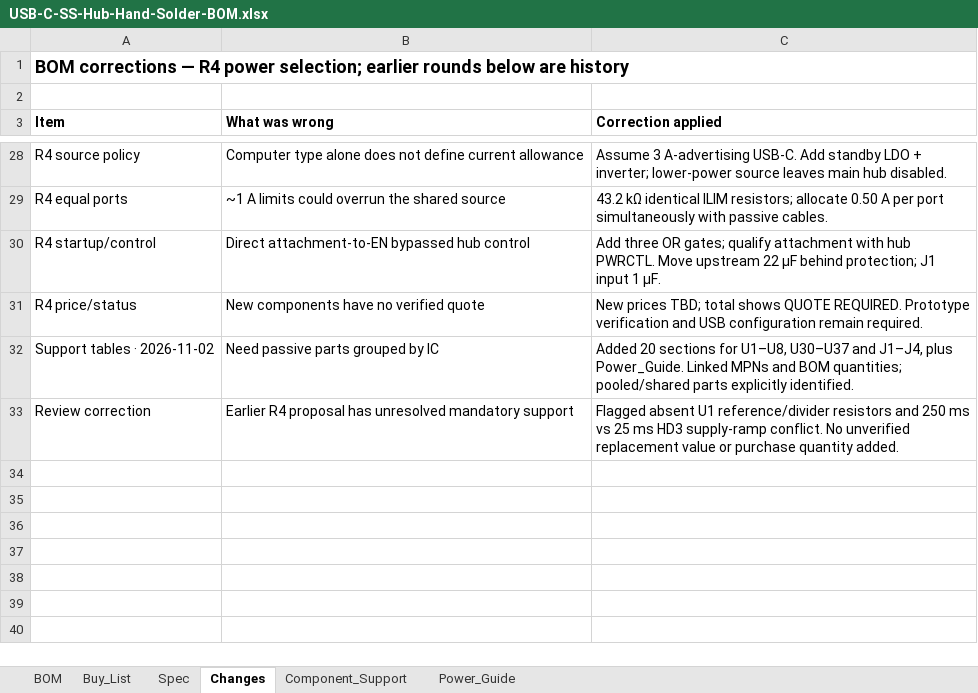
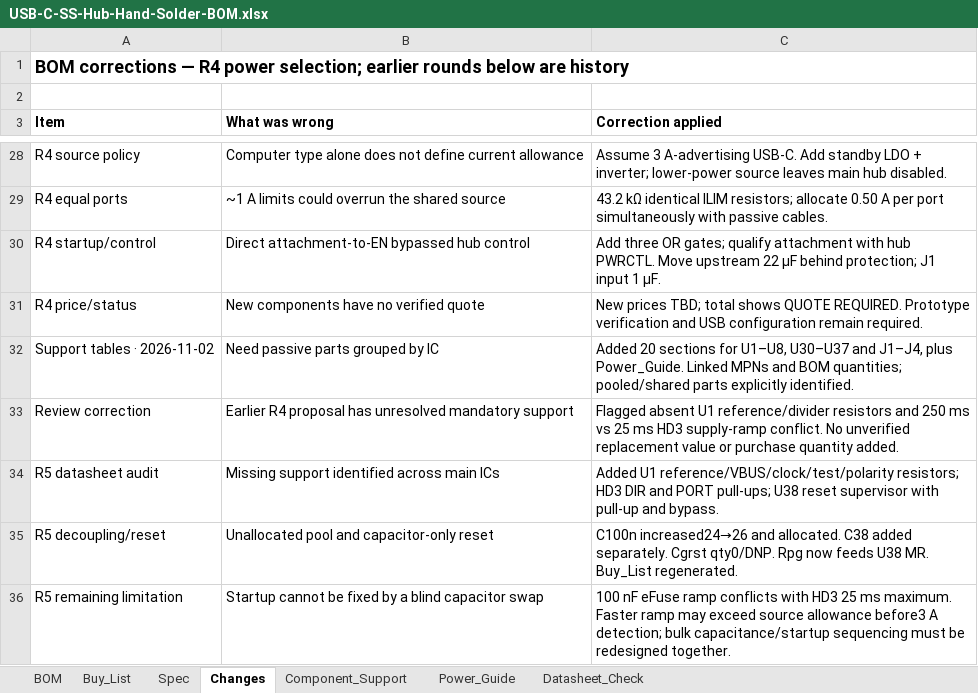
Before and after one commit to JustinBSG/USB_Hub_SS_1to3_Routing_Practice, an Excel workbook: usb_c_ss_hub_1to3_v1/docs/USB-C-SS-Hub-Hand-Solder-BOM.xlsx, sheet Changes, drawn as a sheet; only a part is shown, gaps mark what is left out; values as stored, in another font and other column widths than the file's, no borders; the diff names each change by its address in the sheet, - before the commit and + after, or states it on an @@ line.

Commit message:
feat:update BOM list, add missing res and cap

```diff
--- a/usb_c_ss_hub_1to3_v1/docs/USB-C-SS-Hub-Hand-Solder-BOM.xlsx (sheet Changes)
+++ b/usb_c_ss_hub_1to3_v1/docs/USB-C-SS-Hub-Hand-Solder-BOM.xlsx (sheet Changes)
+sheet tab: Datasheet_Check
+row 34: R5 datasheet audit | Missing support identified across main ICs | Added U1 reference/VBUS/clock/test/polarity resistors; HD3 DIR and PORT pull-ups; U38 reset supervisor with pull-up and bypass.
+row 35: R5 decoupling/reset | Unallocated pool and capacitor-only reset | C100n increased24→26 and allocated. C38 added separately. Cgrst qty0/DNP. Rpg now feeds U38 MR. Buy_List regenerated.
+row 36: R5 remaining limitation | Startup cannot be fixed by a blind capacitor swap | 100 nF eFuse ramp conflicts with HD3 25 ms maximum. Faster ramp may exceed source allowance before3 A detection; bulk capacitance/startup sequencing must be redesigned together.
```
Also changed, not shown: sheet Component_Support, sheet BOM, sheet Buy_List, sheet Power_Guide, sheet Spec, formulas that keep their value, charts or pictures.
